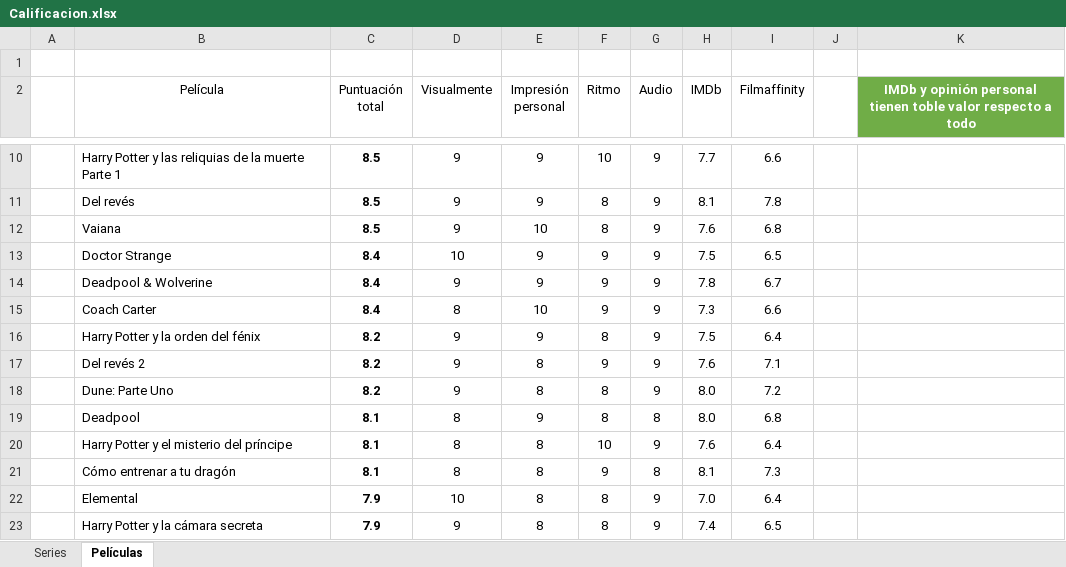
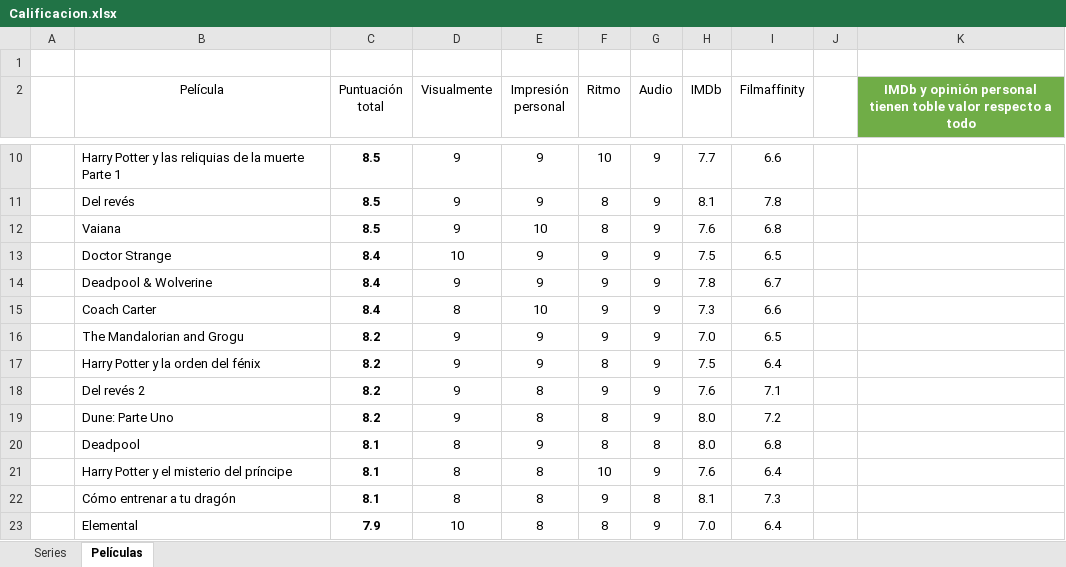
Before and after one commit to jarasa03/Calificacion-de-peliculas-y-series, an Excel workbook: Calificacion.xlsx, sheet Películas, drawn as a sheet; only a part is shown, gaps mark what is left out; the shorter side is filled out with more unchanged rows; values as stored, in another font and other column widths than the file's, no borders; table styles not drawn; the diff names each change by its address in the sheet, - before the commit and + after, or states it on an @@ line.

Commit message:
V. 132 "The Mandalorian and Grogu"

```diff
--- a/Calificacion.xlsx (sheet Películas)
+++ b/Calificacion.xlsx (sheet Películas)
+row 16:  | The Mandalorian and Grogu | 8.2 | 9 | 9 | 9 | 9 | 7.0 | 6.5
```
Also changed, not shown: 1 other file.
